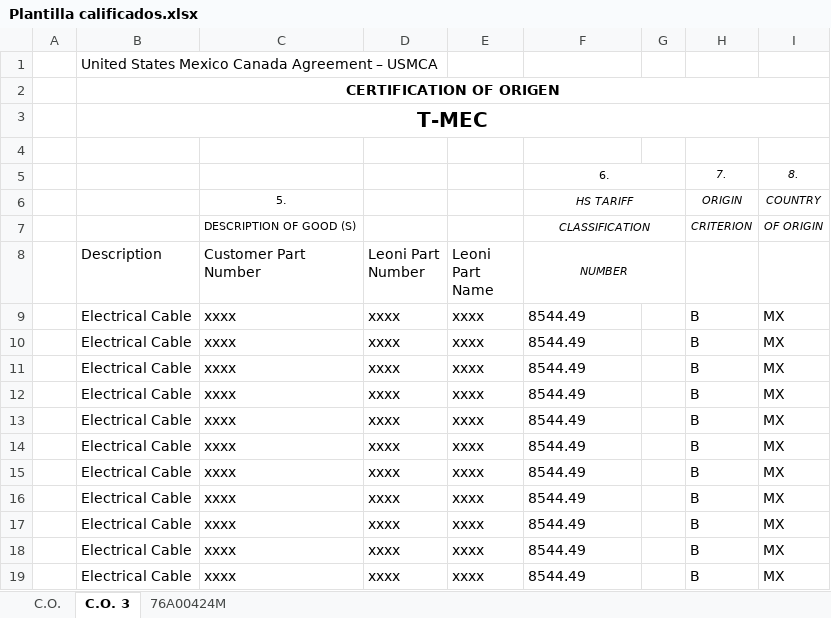
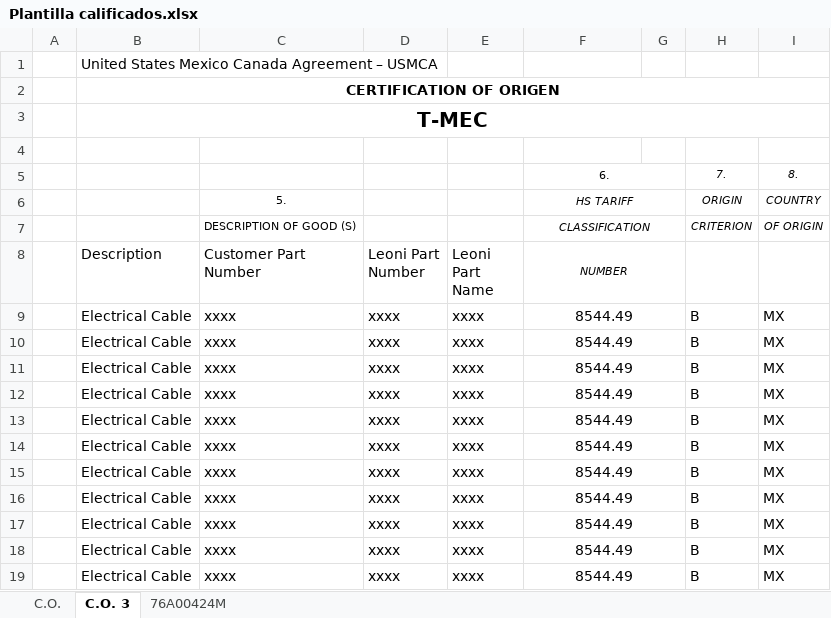
Before and after one commit to CesarMiramontesQ/LeoniRPA, an Excel workbook: Plantilla calificados.xlsx, sheet C.O. 3, drawn as a sheet; values as stored, in another font and other column widths than the file's, no borders; the diff names each change by its address in the sheet, - before the commit and + after, or states it on an @@ line.

Commit message:
Agrega función para ajustar el ancho de columnas en la hoja "C.O. 3" del archivo Excel, asegurando que se muestre todo el texto. Implementa lógica para insertar filas adicionales si hay más de 9 materiales y copia el formato de la fila de referencia a las nuevas filas. Limpia filas de datos antes de insertar nuevos valores. Actualiza el archivo de plantilla Excel.

```diff
--- a/Plantilla calificados.xlsx (sheet C.O. 3)
+++ b/Plantilla calificados.xlsx (sheet C.O. 3)
-F9:F19 alignment: left
+F9:F19 alignment: center
+F9:G9 merged
+F10:G10 merged
+F11:G11 merged
+F12:G12 merged
+F13:G13 merged
+F14:G14 merged
+F15:G15 merged
+F16:G16 merged
+F17:G17 merged
+F18:G18 merged
+F19:G19 merged
```
Also changed, not shown: 1 other file.
